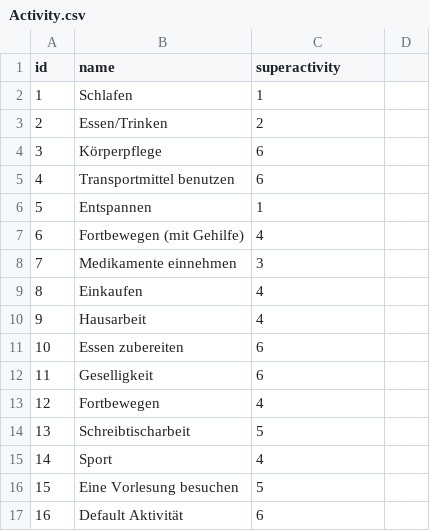
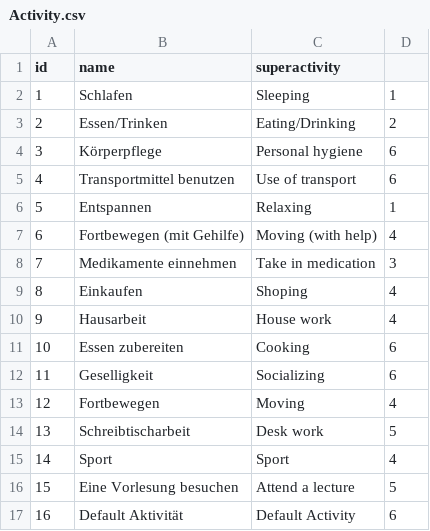
Before and after one commit to IvoGoman/Diabetes-App, a CSV file: app/src/main/assets/Activity.csv, drawn as a sheet.

```diff
--- a/app/src/main/assets/Activity.csv
+++ b/app/src/main/assets/Activity.csv
@@ -1,17 +1,17 @@
 "id","name","superactivity"
-"1","Schlafen","1"
-"2","Essen/Trinken","2"
-"3","Körperpflege","6"
-"4","Transportmittel benutzen","6"
-"5","Entspannen","1"
-"6","Fortbewegen (mit Gehilfe)","4"
-"7","Medikamente einnehmen","3"
-"8","Einkaufen","4"
-"9","Hausarbeit","4"
-"10","Essen zubereiten","6"
-"11","Geselligkeit","6"
-"12","Fortbewegen","4"
-"13","Schreibtischarbeit","5"
-"14","Sport","4"
-"15","Eine Vorlesung besuchen","5"
-"16","Default Aktivität","6"
+"1","Schlafen","Sleeping","1"
+"2","Essen/Trinken","Eating/Drinking","2"
+"3","Körperpflege","Personal hygiene","6"
+"4","Transportmittel benutzen","Use of transport","6"
+"5","Entspannen","Relaxing","1"
+"6","Fortbewegen (mit Gehilfe)","Moving (with help)","4"
+"7","Medikamente einnehmen","Take in medication","3"
+"8","Einkaufen","Shoping","4"
+"9","Hausarbeit","House work","4"
+"10","Essen zubereiten","Cooking","6"
+"11","Geselligkeit","Socializing","6"
+"12","Fortbewegen","Moving","4"
+"13","Schreibtischarbeit","Desk work","5"
+"14","Sport","Sport","4"
+"15","Eine Vorlesung besuchen","Attend a lecture","5"
+"16","Default Aktivität","Default Activity","6"
```
Also changed, not shown: app/src/main/assets/SubActivity.csv, 5 other files.
